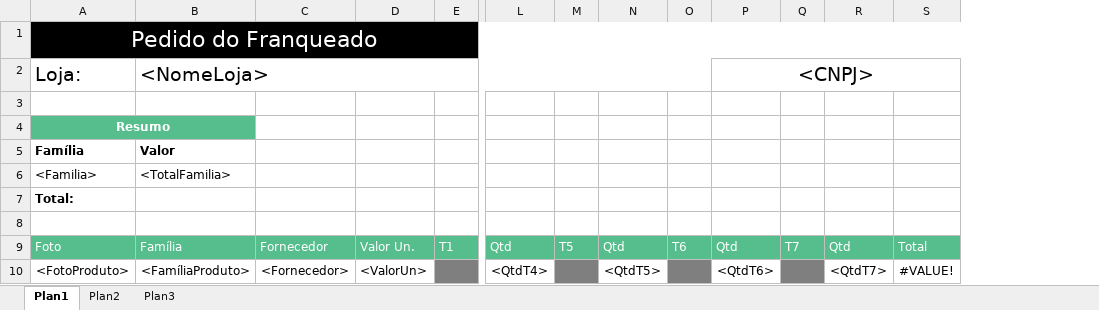
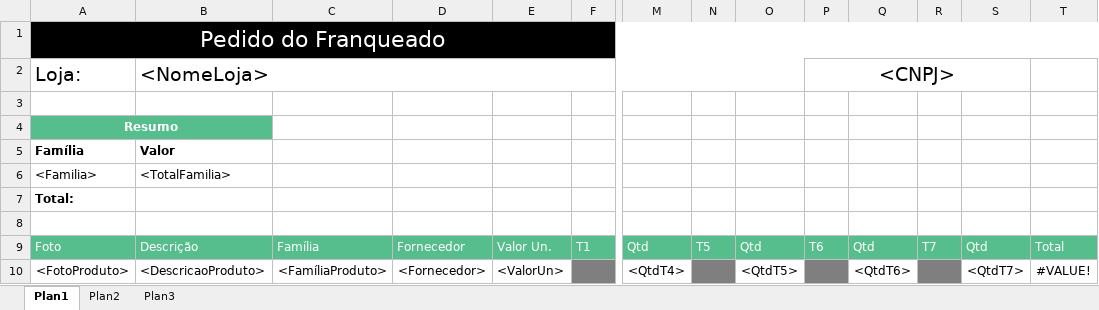
Before and after one commit to regismantunes/PortalDoFranqueado, an Excel workbook: PortalDoFranqueado.Export/Resources/PurchaseModel.xlsx, sheet Plan1, drawn as a sheet; only a part is shown, gaps mark what is left out; values as stored, in another font and other column widths than the file's, no borders; removed rows and columns are numbered as before the commit, all else as after; the diff names each change by its address in the sheet, - before the commit and + after, or states it on an @@ line.

```diff
--- a/PortalDoFranqueado.Export/Resources/PurchaseModel.xlsx (sheet Plan1)
+++ b/PortalDoFranqueado.Export/Resources/PurchaseModel.xlsx (sheet Plan1)
+column B, rows 2-10: <NomeLoja> |  |  | Valor | <TotalFamilia> |  |  | Descrição | <DescricaoProduto>
-C2: <NomeLoja>
+C2: (empty)
-B2:O2 merged
-P2: (empty)
+P2: <CNPJ>
+P2:S2 merged
-Q2: <CNPJ>
+Q2: (empty)
-P2:S2 merged
-A4:B4 merged
+A4:B4 merged
-C4 fill: #56BE8D
+C4 fill: none
-C5: Valor
+C5: (empty)
-C6: <TotalFamilia>
+C6: (empty)
```
Also changed, not shown: formulas that keep their value, 16 other files.
